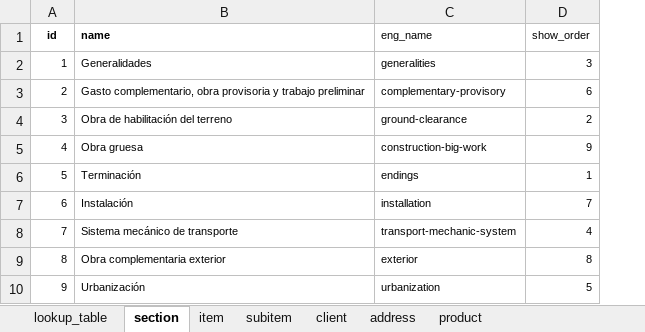
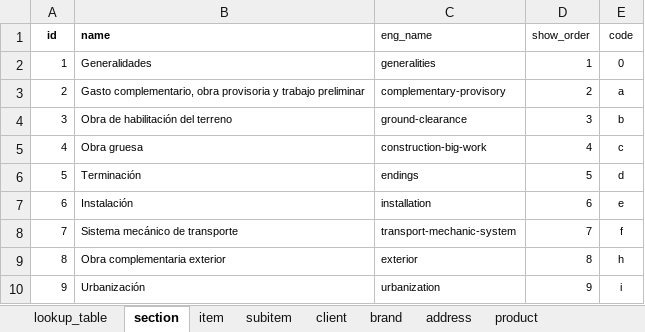
Before and after one commit to Sophia-Sergio/spec-atelier, an Excel workbook: lib/data/bd.xlsx, sheet section, drawn as a sheet; values as stored, in another font and other column widths than the file's, no borders; charts and pictures not drawn; the diff names each change by its address in the sheet, - before the commit and + after, or states it on an @@ line.

```diff
--- a/lib/data/bd.xlsx (sheet section)
+++ b/lib/data/bd.xlsx (sheet section)
+sheet tab: brand
+column E (code), rows 2-10: 0 | a | b | c | d | e | f | h | i
-D2 (show_order): 3
+D2 (show_order): 1
-D3 (show_order): 6
+D3 (show_order): 2
-D4 (show_order): 2
+D4 (show_order): 3
-D5 (show_order): 9
+D5 (show_order): 4
-D6 (show_order): 1
+D6 (show_order): 5
-D7 (show_order): 7
+D7 (show_order): 6
-D8 (show_order): 4
+D8 (show_order): 7
-D10 (show_order): 5
+D10 (show_order): 9
```
Also changed, not shown: sheet product, sheet client, sheet lookup_table, sheet item, sheet subitem, sheet address, charts or pictures, 23 other files.
